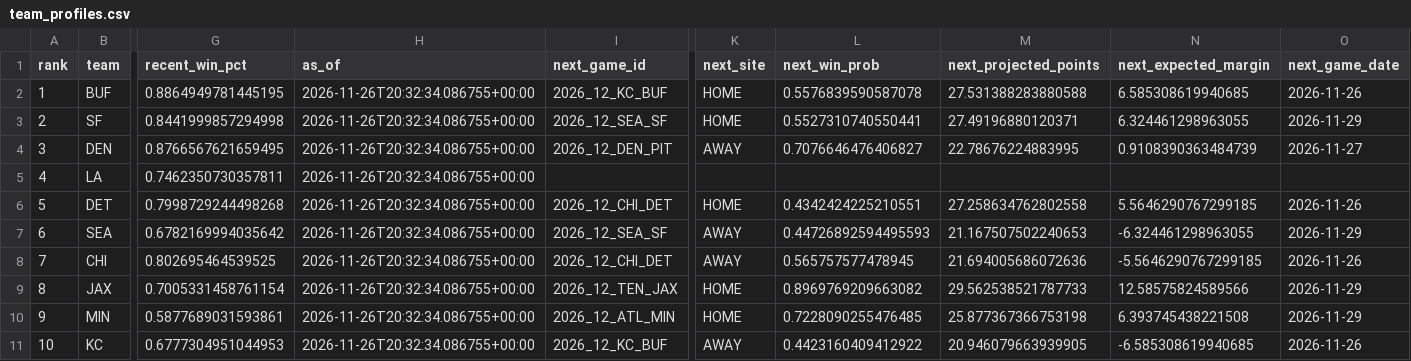
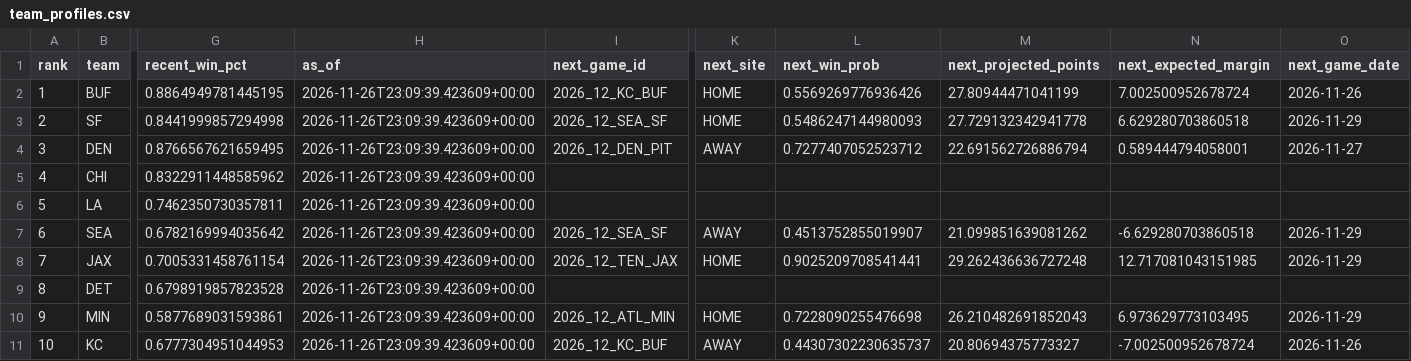
Before and after one commit to levine26/nfl-forecast-model, a CSV file: outputs/team_profiles.csv, drawn as a sheet; only a part is shown, gaps mark what is left out; removed rows and columns are numbered as before the commit, all else as after; rows hold the shown columns only; the diff covers the shown part only; the diff names each change by its address in the sheet, - before the commit and + after, or states it on an @@ line.

```diff
--- a/outputs/team_profiles.csv
+++ b/outputs/team_profiles.csv
-H2:H4 (as_of): 2026-11-26T20:32:34.086755+00:00
+H2:H4 (as_of): 2026-11-26T23:09:39.423609+00:00
-L2 (next_win_prob): 0.5576839590587078
+L2 (next_win_prob): 0.5569269776936426
-M2 (next_projected_points): 27.531388283880588
+M2 (next_projected_points): 27.80944471041199
-N2 (next_expected_margin): 6.585308619940685
+N2 (next_expected_margin): 7.002500952678724
-L3 (next_win_prob): 0.5527310740550441
+L3 (next_win_prob): 0.5486247144980093
-M3 (next_projected_points): 27.49196880120371
+M3 (next_projected_points): 27.729132342941778
-N3 (next_expected_margin): 6.324461298963055
+N3 (next_expected_margin): 6.629280703860518
-L4 (next_win_prob): 0.7076646476406827
+L4 (next_win_prob): 0.7277407052523712
-M4 (next_projected_points): 22.78676224883995
+M4 (next_projected_points): 22.691562726886794
-N4 (next_expected_margin): 0.9108390363484739
+N4 (next_expected_margin): 0.589444794058001
+row 5: 4 | CHI | 0.8322911448585962 | 2026-11-26T23:09:39.423609+00:00
-A6 (rank): 4
+A6 (rank): 5
-H6 (as_of): 2026-11-26T20:32:34.086755+00:00
+H6 (as_of): 2026-11-26T23:09:39.423609+00:00
-row 6: 5 | DET | 0.7998729244498268 | 2026-11-26T20:32:34.086755+00:00 | 2026_12_CHI_DET | HOME | 0.4342424225210551 | 27.258634762802558 | 5.5646290767299185 | 2026-11-26
-H7 (as_of): 2026-11-26T20:32:34.086755+00:00
+H7 (as_of): 2026-11-26T23:09:39.423609+00:00
-L7 (next_win_prob): 0.44726892594495593
+L7 (next_win_prob): 0.4513752855019907
-M7 (next_projected_points): 21.167507502240653
+M7 (next_projected_points): 21.099851639081262
-N7 (next_expected_margin): -6.324461298963055
+N7 (next_expected_margin): -6.629280703860518
-row 8: 7 | CHI | 0.802695464539525 | 2026-11-26T20:32:34.086755+00:00 | 2026_12_CHI_DET | AWAY | 0.565757577478945 | 21.694005686072636 | -5.5646290767299185 | 2026-11-26
-A8 (rank): 8
+A8 (rank): 7
-H8 (as_of): 2026-11-26T20:32:34.086755+00:00
+H8 (as_of): 2026-11-26T23:09:39.423609+00:00
-L8 (next_win_prob): 0.8969769209663082
+L8 (next_win_prob): 0.9025209708541441
-M8 (next_projected_points): 29.562538521787733
+M8 (next_projected_points): 29.262436636727248
-N8 (next_expected_margin): 12.58575824589566
+N8 (next_expected_margin): 12.717081043151985
+row 9: 8 | DET | 0.6798919857823528 | 2026-11-26T23:09:39.423609+00:00
-H10:H11 (as_of): 2026-11-26T20:32:34.086755+00:00
+H10:H11 (as_of): 2026-11-26T23:09:39.423609+00:00
-L10 (next_win_prob): 0.7228090255476485
+L10 (next_win_prob): 0.7228090255476698
-M10 (next_projected_points): 25.877367366753198
+M10 (next_projected_points): 26.210482691852043
-N10 (next_expected_margin): 6.393745438221508
+N10 (next_expected_margin): 6.973629773103495
-L11 (next_win_prob): 0.4423160409412922
+L11 (next_win_prob): 0.44307302230635737
-M11 (next_projected_points): 20.946079663939905
+M11 (next_projected_points): 20.80694375773327
-N11 (next_expected_margin): -6.585308619940685
+N11 (next_expected_margin): -7.002500952678724
```
Also changed, not shown: 85 edited cells elsewhere in this file, outputs/confidence_diagnostics.csv, outputs/movement_attribution.csv, 10 other files.
